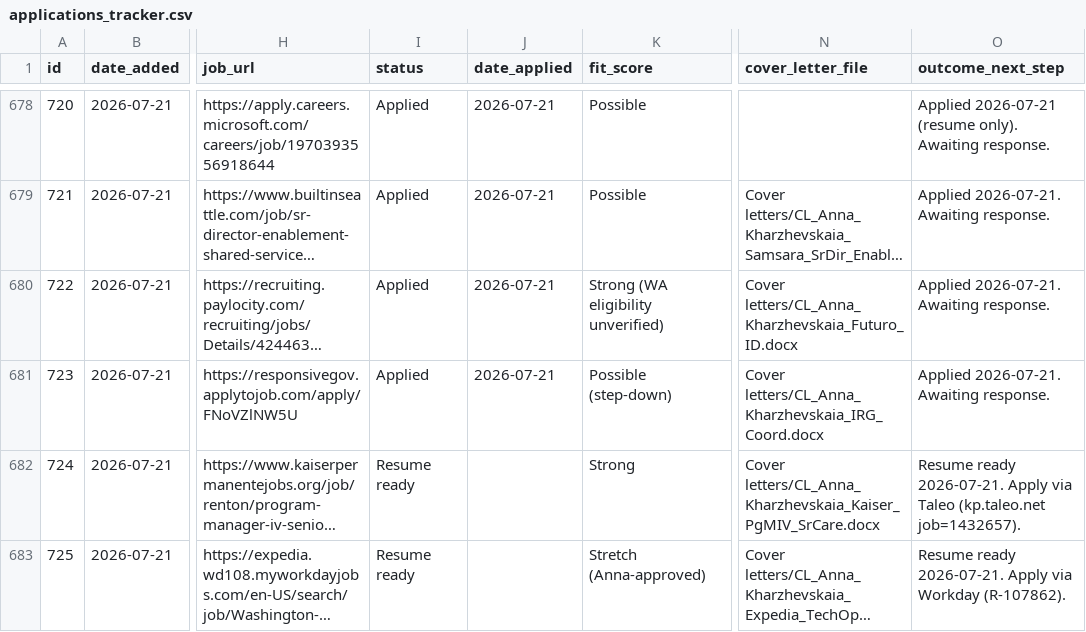
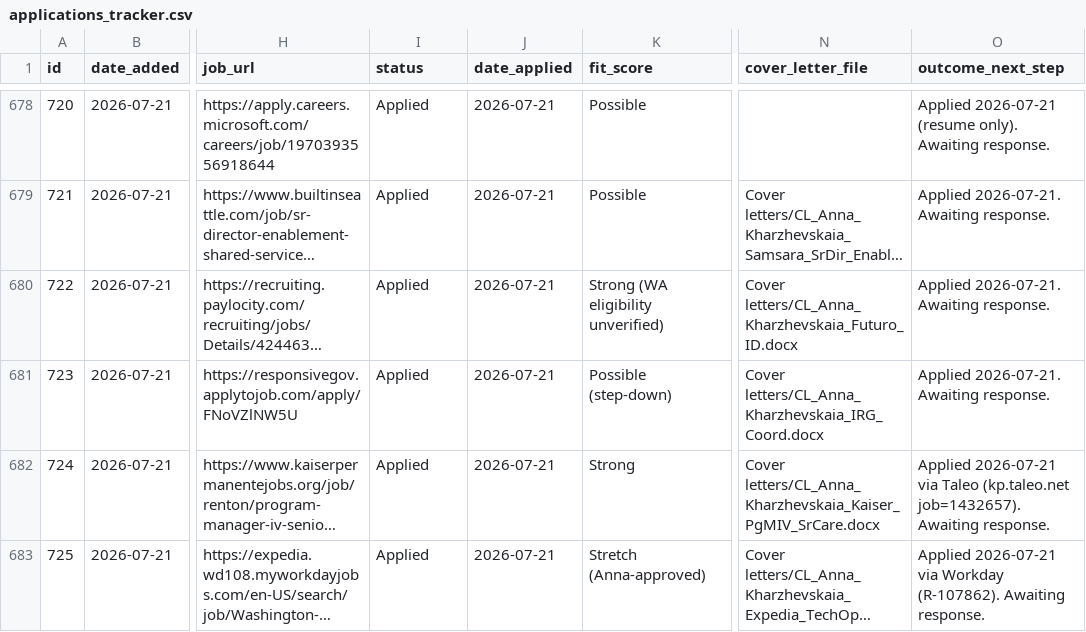
Before and after one commit to undrsky/t32tfoes3m, a CSV file: applications_tracker.csv, drawn as a sheet; only a part is shown, gaps mark what is left out; long unchanged cells end in …; the diff names each change by its address in the sheet, - before the commit and + after, or states it on an @@ line.

Commit message:
Kaiser 1432657 + Expedia R-107862 -> Applied 2026-07-21 [skip ci]

```diff
--- a/applications_tracker.csv
+++ b/applications_tracker.csv
-I682:I683 (status): Resume ready
+I682:I683 (status): Applied
-J682:J683 (date_applied): (empty)
+J682:J683 (date_applied): 2026-07-21
-O682 (outcome_next_step): Resume ready 2026-07-21. Apply via Taleo (kp.taleo.net job=1432657).
+O682 (outcome_next_step): Applied 2026-07-21 via Taleo (kp.taleo.net job=1432657). Awaiting response.
-O683 (outcome_next_step): Resume ready 2026-07-21. Apply via Workday (R-107862).
+O683 (outcome_next_step): Applied 2026-07-21 via Workday (R-107862). Awaiting response.
```
